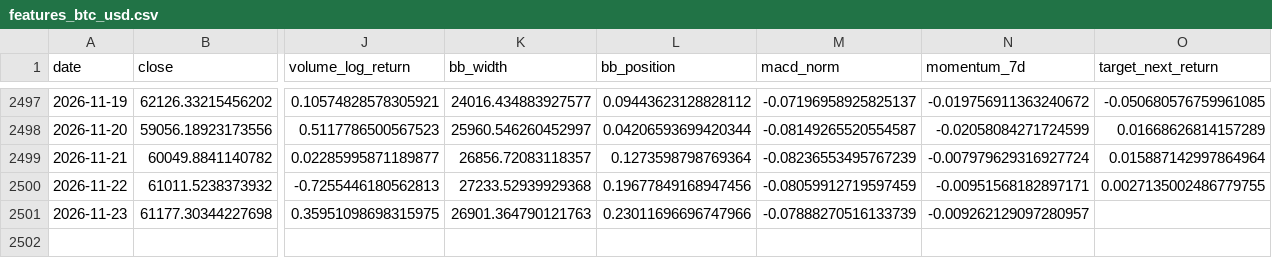
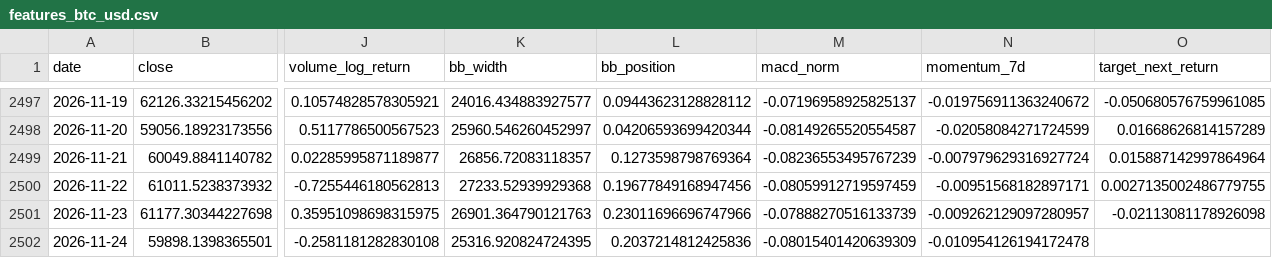
Before and after one commit to yusuferdem16/CryptoCurrencyPricePredicter, a CSV file: data/features_btc_usd.csv, drawn as a sheet; only a part is shown, gaps mark what is left out; rows hold the shown columns only; the diff names each change by its address in the sheet, - before the commit and + after, or states it on an @@ line.

```diff
--- a/data/features_btc_usd.csv
+++ b/data/features_btc_usd.csv
-O2501 (target_next_return): (empty)
+O2501 (target_next_return): -0.02113081178926098
+row 2502: 2026-11-24 | 59898.1398365501 | -0.2581181282830108 | 25316.920824724395 | 0.2037214812425836 | -0.08015401420639309 | -0.010954126194172478
```
Also changed, not shown: data/raw_btc_usd.csv, 3 other files.
